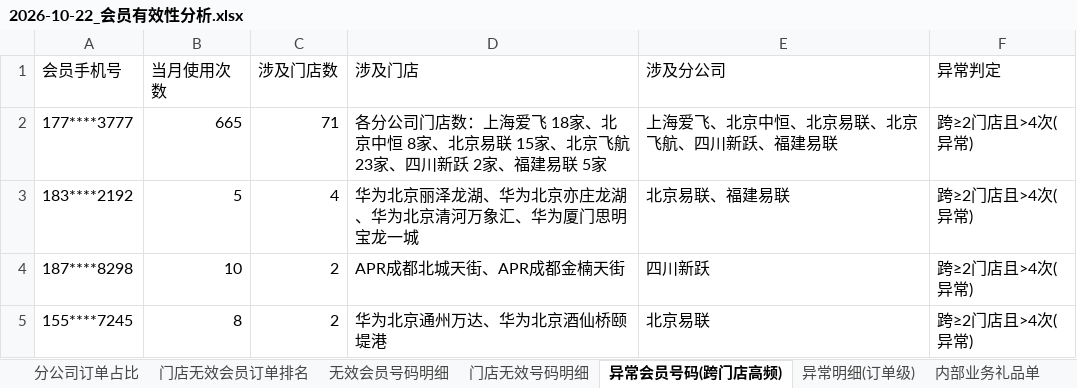
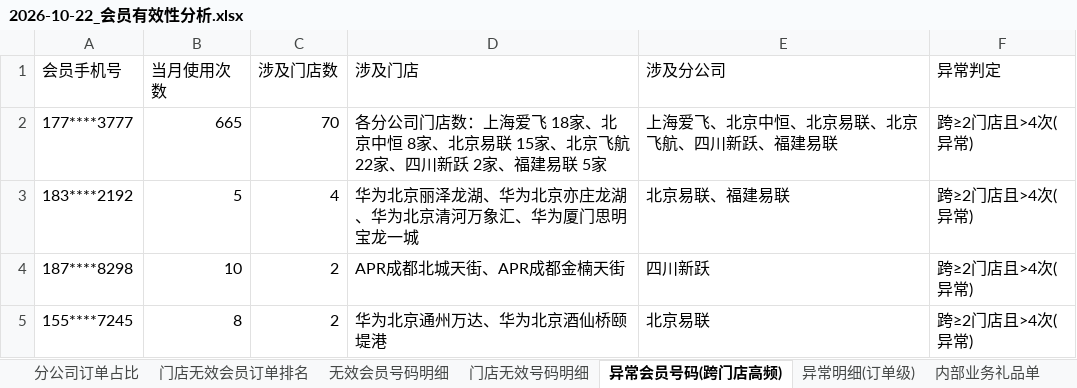
Before and after one commit to panghao007/retail-dashboard, an Excel workbook: d/2026-10-22_会员有效性分析.xlsx, sheet 异常会员号码(跨门店高频), drawn as a sheet; values as stored, in another font and other column widths than the file's, no borders; the diff names each change by its address in the sheet, - before the commit and + after, or states it on an @@ line.

```diff
--- a/d/2026-10-22_会员有效性分析.xlsx (sheet 异常会员号码(跨门店高频))
+++ b/d/2026-10-22_会员有效性分析.xlsx (sheet 异常会员号码(跨门店高频))
-C2 (涉及门店数): 71
+C2 (涉及门店数): 70
-D2 (涉及门店): …京飞航 23家、四川…
+D2 (涉及门店): …京飞航 22家、四川…
```
Also changed, not shown: sheet 异常明细(订单级), sheet 无效会员号码明细, sheet 门店无效号码明细, sheet 门店无效会员订单排名, 4 other files.
